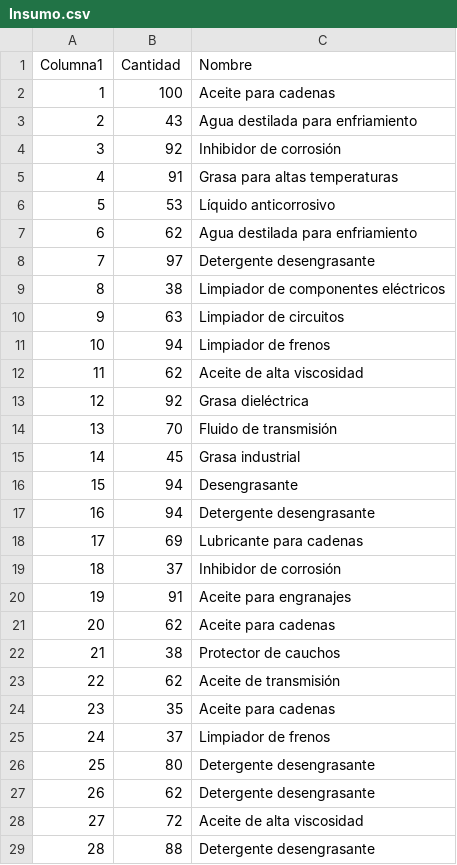
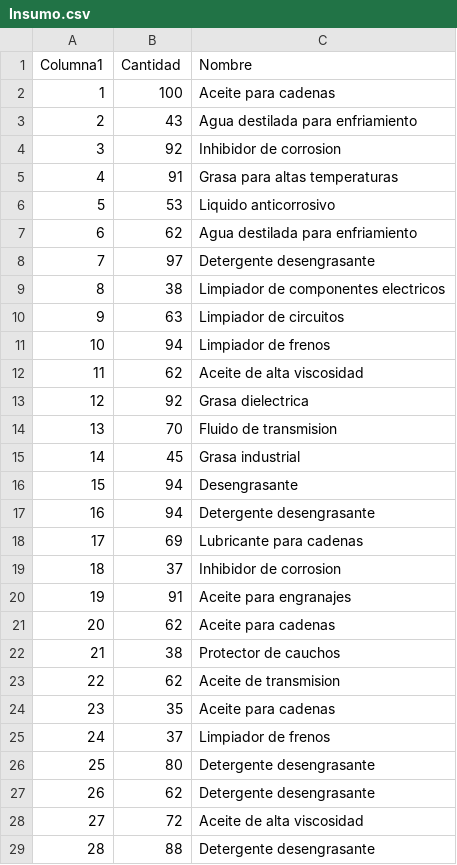
Before and after one commit to fiis-bd242/bd242-grupo3, a CSV file: 7/datos/Insumo.csv, drawn as a sheet; only a part is shown; the diff covers the shown part only; the diff names each change by its address in the sheet, - before the commit and + after, or states it on an @@ line.

```diff
--- a/7/datos/Insumo.csv
+++ b/7/datos/Insumo.csv
-C4 (Nombre): Inhibidor de corrosión
+C4 (Nombre): Inhibidor de corrosion
-C6 (Nombre): Líquido anticorrosivo
+C6 (Nombre): Liquido anticorrosivo
-C9 (Nombre): Limpiador de componentes eléctricos
+C9 (Nombre): Limpiador de componentes electricos
-C13 (Nombre): Grasa dieléctrica
+C13 (Nombre): Grasa dielectrica
-C14 (Nombre): Fluido de transmisión
+C14 (Nombre): Fluido de transmision
-C19 (Nombre): Inhibidor de corrosión
+C19 (Nombre): Inhibidor de corrosion
-C23 (Nombre): Aceite de transmisión
+C23 (Nombre): Aceite de transmision
```
Also changed, not shown: 8 edited cells elsewhere in this file.
